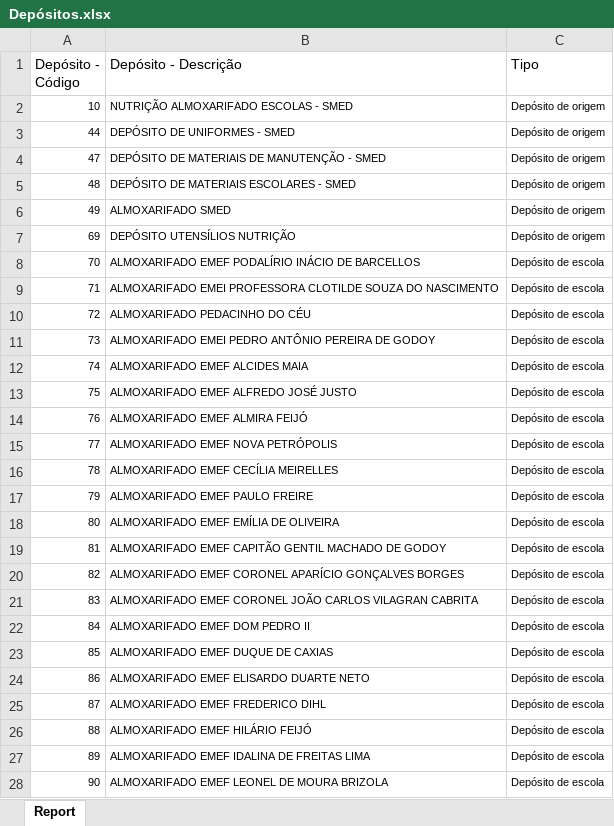
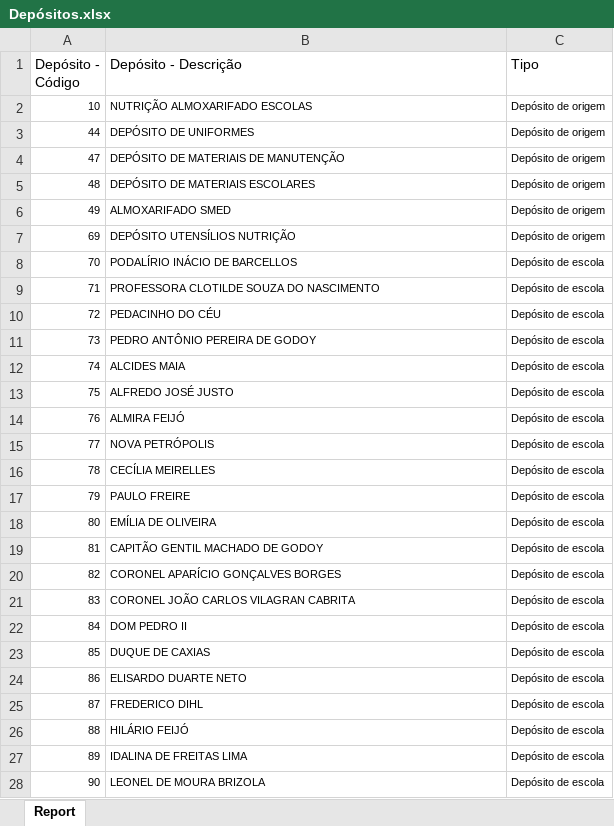
Before and after one commit to VitorRosaDev/TransferTool, an Excel workbook: assets/Tabelas de referência/Depósitos.xlsx, sheet Report, drawn as a sheet; only a part is shown; values as stored, in another font and other column widths than the file's, no borders; table styles not drawn; the diff covers the shown part only; the diff names each change by its address in the sheet, - before the commit and + after, or states it on an @@ line.

```diff
--- a/assets/Tabelas de referência/Depósitos.xlsx (sheet Report)
+++ b/assets/Tabelas de referência/Depósitos.xlsx (sheet Report)
-B2 (Depósito - Descrição): NUTRIÇÃO ALMOXARIFADO ESCOLAS - SMED
+B2 (Depósito - Descrição): NUTRIÇÃO ALMOXARIFADO ESCOLAS
-B3 (Depósito - Descrição): DEPÓSITO DE UNIFORMES - SMED
+B3 (Depósito - Descrição): DEPÓSITO DE UNIFORMES
-B4 (Depósito - Descrição): DEPÓSITO DE MATERIAIS DE MANUTENÇÃO - SMED
+B4 (Depósito - Descrição): DEPÓSITO DE MATERIAIS DE MANUTENÇÃO
-B5 (Depósito - Descrição): DEPÓSITO DE MATERIAIS ESCOLARES - SMED
+B5 (Depósito - Descrição): DEPÓSITO DE MATERIAIS ESCOLARES
-B8 (Depósito - Descrição): ALMOXARIFADO EMEF PODALÍRIO INÁCIO DE BARCELLOS
+B8 (Depósito - Descrição): PODALÍRIO INÁCIO DE BARCELLOS
-B9 (Depósito - Descrição): ALMOXARIFADO EMEI PROFESSORA CLOTILDE…
+B9 (Depósito - Descrição): PROFESSORA CLOTILDE…
-B10 (Depósito - Descrição): ALMOXARIFADO PEDACINHO DO CÉU
+B10 (Depósito - Descrição): PEDACINHO DO CÉU
-B11 (Depósito - Descrição): ALMOXARIFADO EMEI PEDRO ANTÔNIO PEREIRA DE GODOY
+B11 (Depósito - Descrição): PEDRO ANTÔNIO PEREIRA DE GODOY
-B12 (Depósito - Descrição): ALMOXARIFADO EMEF ALCIDES MAIA
+B12 (Depósito - Descrição): ALCIDES MAIA
-B13 (Depósito - Descrição): ALMOXARIFADO EMEF ALFREDO JOSÉ JUSTO
+B13 (Depósito - Descrição): ALFREDO JOSÉ JUSTO
-B14 (Depósito - Descrição): ALMOXARIFADO EMEF ALMIRA FEIJÓ
+B14 (Depósito - Descrição): ALMIRA FEIJÓ
-B15 (Depósito - Descrição): ALMOXARIFADO EMEF NOVA PETRÓPOLIS
+B15 (Depósito - Descrição): NOVA PETRÓPOLIS
-B16 (Depósito - Descrição): ALMOXARIFADO EMEF CECÍLIA MEIRELLES
+B16 (Depósito - Descrição): CECÍLIA MEIRELLES
-B17 (Depósito - Descrição): ALMOXARIFADO EMEF PAULO FREIRE
+B17 (Depósito - Descrição): PAULO FREIRE
-B18 (Depósito - Descrição): ALMOXARIFADO EMEF EMÍLIA DE OLIVEIRA
+B18 (Depósito - Descrição): EMÍLIA DE OLIVEIRA
-B19 (Depósito - Descrição): ALMOXARIFADO EMEF CAPITÃO GENTIL MACHADO DE GODOY
+B19 (Depósito - Descrição): CAPITÃO GENTIL MACHADO DE GODOY
-B20 (Depósito - Descrição): ALMOXARIFADO EMEF CORONEL APARÍCIO GONÇALVES BORGES
+B20 (Depósito - Descrição): CORONEL APARÍCIO GONÇALVES BORGES
-B21 (Depósito - Descrição): ALMOXARIFADO EMEF CORONEL JOÃO CARLOS VILAGRAN CABRITA
+B21 (Depósito - Descrição): CORONEL JOÃO CARLOS VILAGRAN CABRITA
-B22 (Depósito - Descrição): ALMOXARIFADO EMEF DOM PEDRO II
+B22 (Depósito - Descrição): DOM PEDRO II
-B23 (Depósito - Descrição): ALMOXARIFADO EMEF DUQUE DE CAXIAS
+B23 (Depósito - Descrição): DUQUE DE CAXIAS
-B24 (Depósito - Descrição): ALMOXARIFADO EMEF ELISARDO DUARTE NETO
+B24 (Depósito - Descrição): ELISARDO DUARTE NETO
-B25 (Depósito - Descrição): ALMOXARIFADO EMEF FREDERICO DIHL
+B25 (Depósito - Descrição): FREDERICO DIHL
-B26 (Depósito - Descrição): ALMOXARIFADO EMEF HILÁRIO FEIJÓ
+B26 (Depósito - Descrição): HILÁRIO FEIJÓ
-B27 (Depósito - Descrição): ALMOXARIFADO EMEF IDALINA DE FREITAS LIMA
+B27 (Depósito - Descrição): IDALINA DE FREITAS LIMA
-B28 (Depósito - Descrição): ALMOXARIFADO EMEF LEONEL DE MOURA BRIZOLA
+B28 (Depósito - Descrição): LEONEL DE MOURA BRIZOLA
```
Also changed, not shown: 1 removed row and 39 edited cells elsewhere in this sheet, assets/Tabelas de referência/Itens.xlsx, 1 other file.
